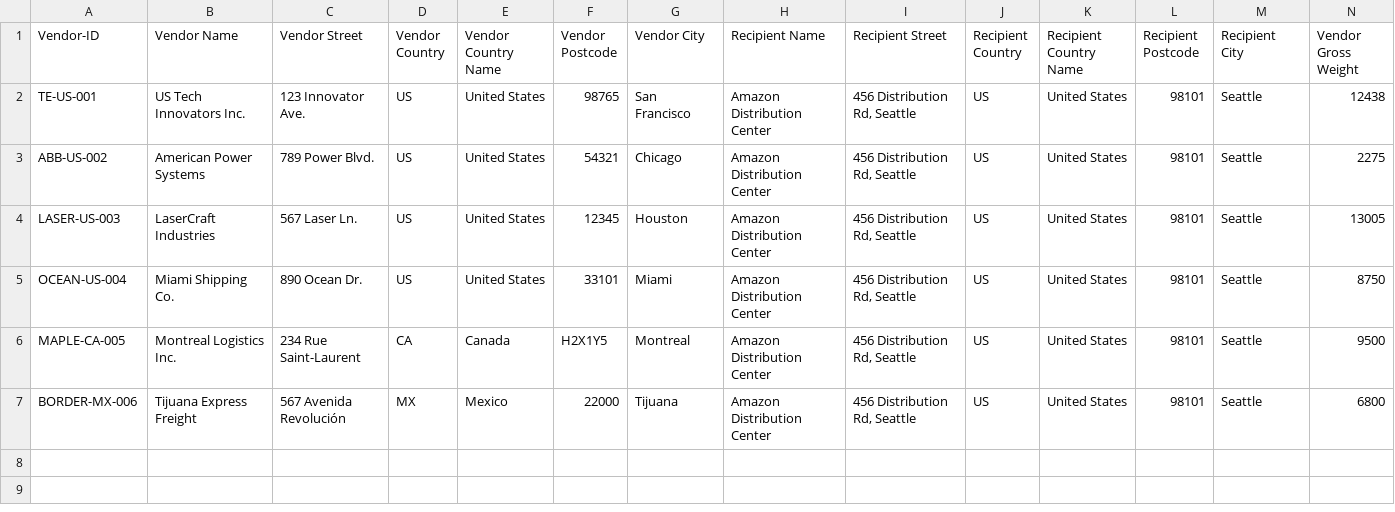
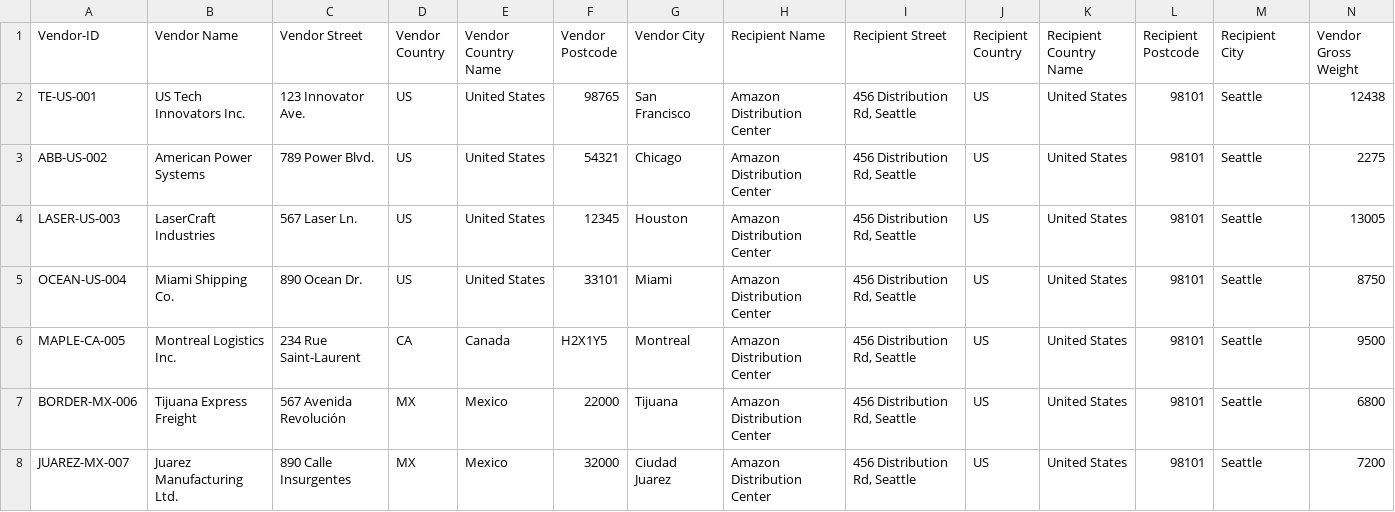
Before and after one commit to Axel-Vs/intelligent-router, a CSV file: data/amazon_test_dataset_small.csv, drawn as a sheet; only a part is shown; rows hold the shown columns only; the diff names each change by its address in the sheet, - before the commit and + after, or states it on an @@ line.

Commit message:
feat: Add Ciudad Juarez vendor to dataset
- Add JUAREZ-MX-007: Juarez Manufacturing Ltd. (Ciudad Juarez, Mexico)
- Weight: 7,200 kg, Volume: 16.5 m³
- Dataset now includes 7 vendors across US, Canada, and Mexico

```diff
--- a/data/amazon_test_dataset_small.csv
+++ b/data/amazon_test_dataset_small.csv
+row 8: JUAREZ-MX-007 | Juarez Manufacturing Ltd. | 890 Calle Insurgentes | MX | Mexico | 32000 | Ciudad Juarez | Amazon Distribution Center | 456 Distribution Rd, Seattle | US | United States | 98101 | Seattle | 7200
```
